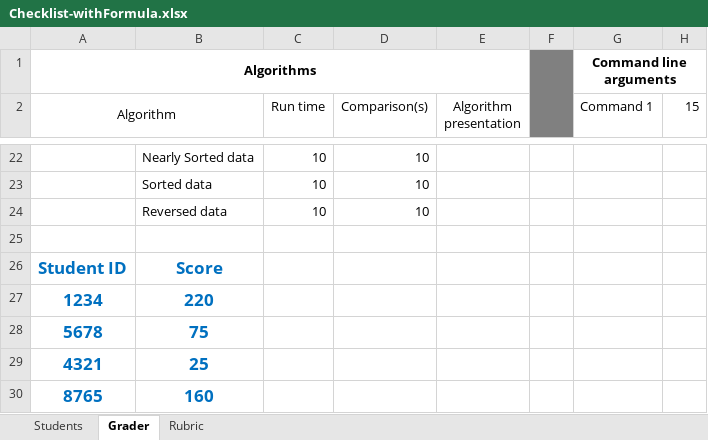
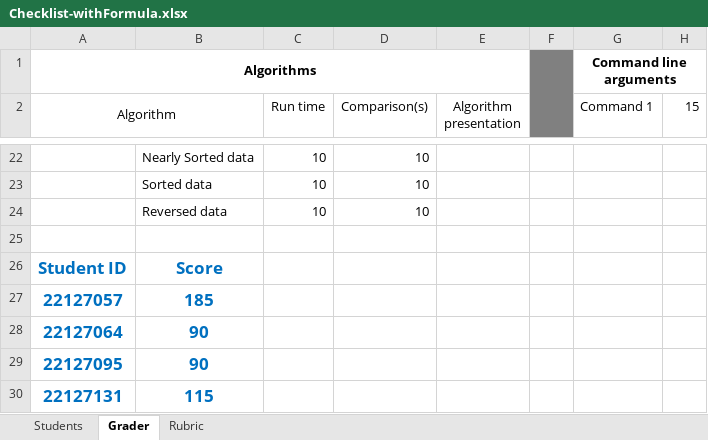
Before and after one commit to TDat94/Lab03, an Excel workbook: Checklist-withFormula.xlsx, sheet Grader, drawn as a sheet; only a part is shown, gaps mark what is left out; values as stored, in another font and other column widths than the file's, no borders; conditional formats not drawn; removed rows and columns are numbered as before the commit, all else as after; the diff names each change by its address in the sheet, - before the commit and + after, or states it on an @@ line.

```diff
--- a/Checklist-withFormula.xlsx (sheet Grader)
+++ b/Checklist-withFormula.xlsx (sheet Grader)
-row 27: 1234 | 220
-row 28: 5678 | 75
-row 29: 4321 | 25
-row 30: 8765 | 160
+row 27: 22127057 | 185
+row 28: 22127064 | 90
+row 29: 22127095 | 90
+row 30: 22127131 | 115
```
Also changed, not shown: sheet Students.
